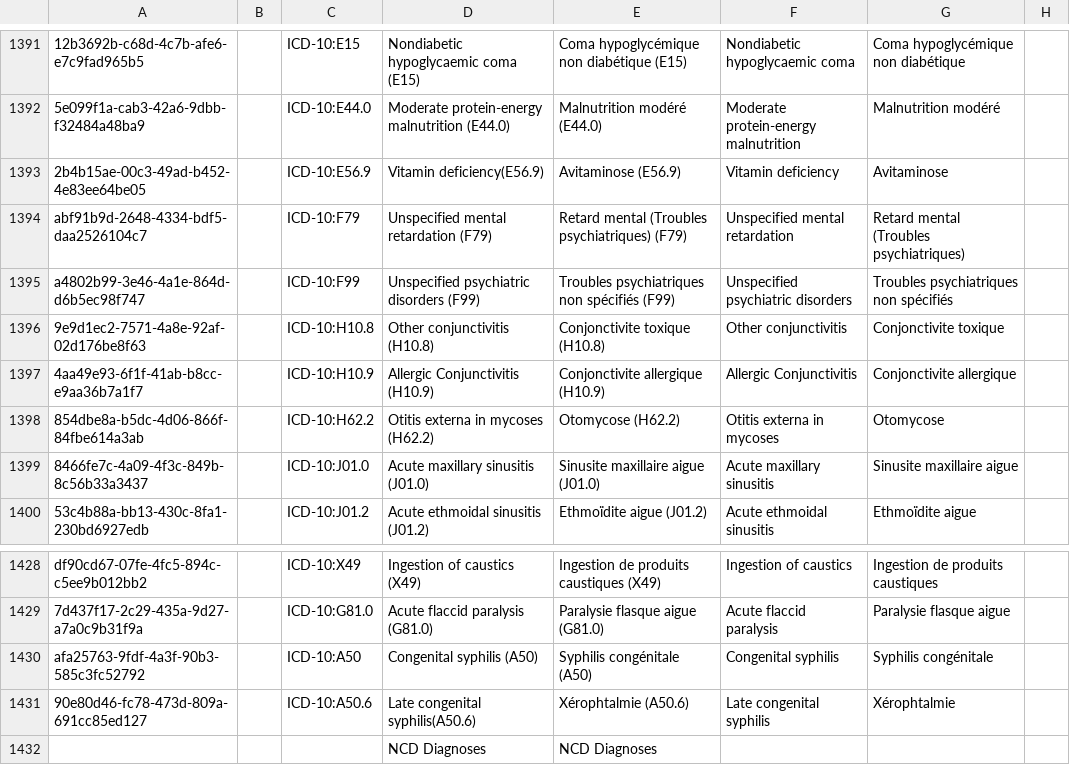
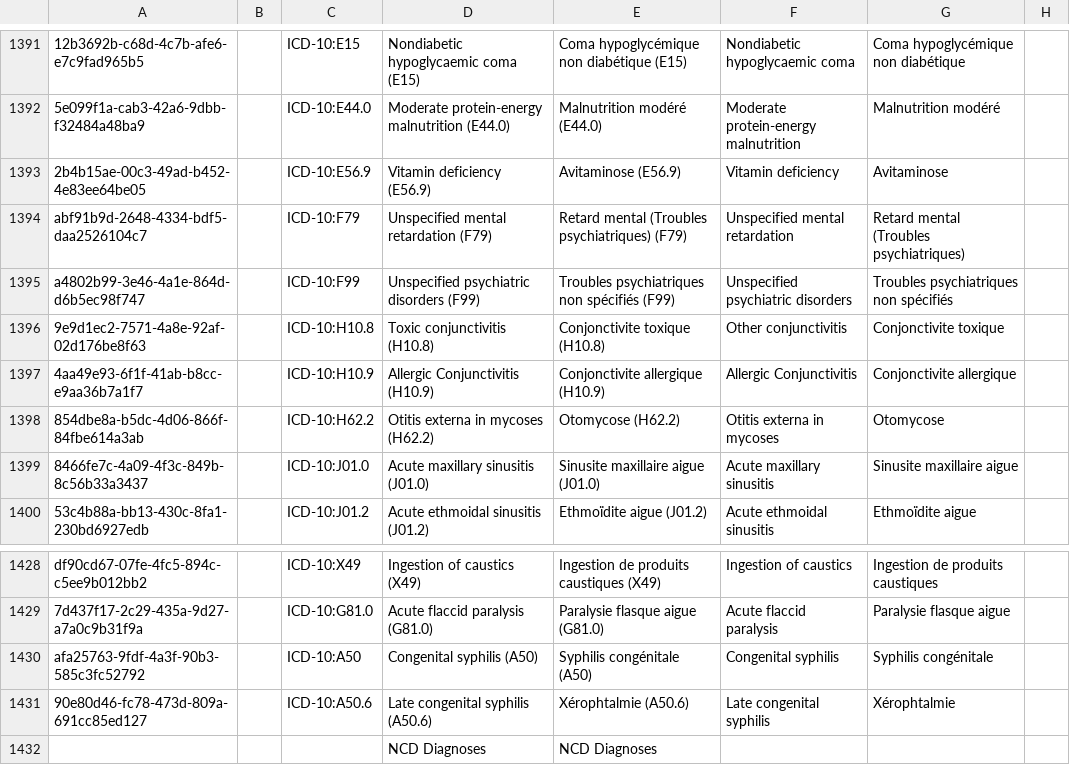
Before and after one commit to mekomsolutions/openmrs-config-haiti, a CSV file: configuration/concepts/diagnoses.csv, drawn as a sheet; only a part is shown, gaps mark what is left out; the diff names each change by its address in the sheet, - before the commit and + after, or states it on an @@ line.

Commit message:
Added diagnoses

```diff
--- a/configuration/concepts/diagnoses.csv
+++ b/configuration/concepts/diagnoses.csv
-D1393: Vitamin deficiency(E56.9)
+D1393: Vitamin deficiency (E56.9)
-D1396: Other conjunctivitis (H10.8)
+D1396: Toxic conjunctivitis (H10.8)
-D1431: Late congenital syphilis(A50.6)
+D1431: Late congenital syphilis (A50.6)
```
